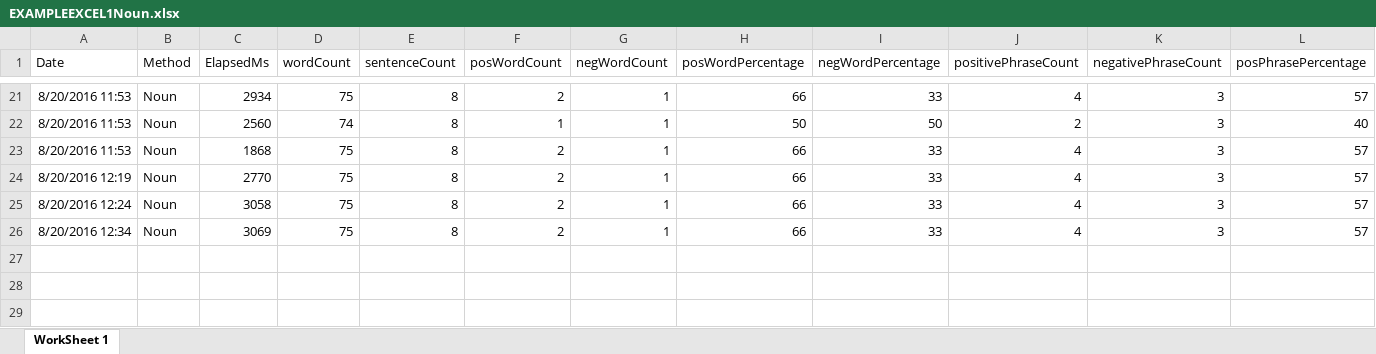
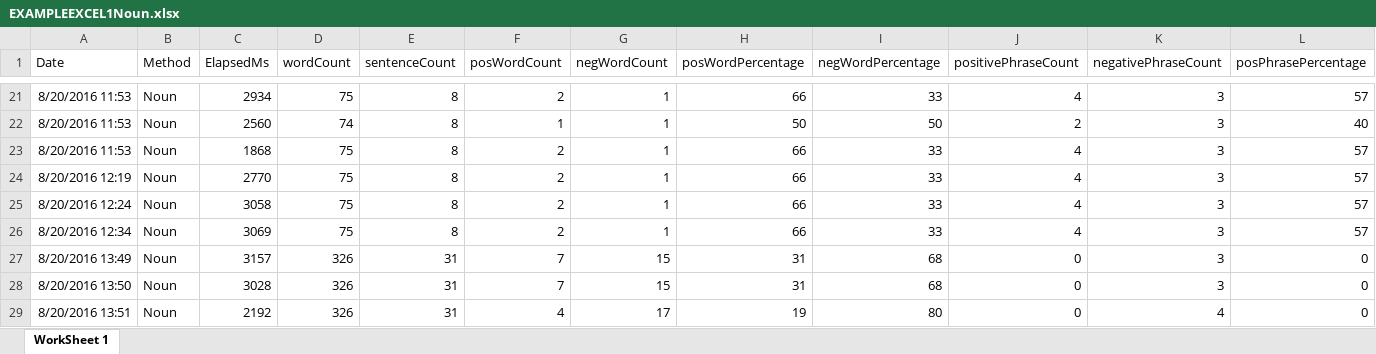
Before and after one commit to adnangumus/StockPredictor, an Excel workbook: StockPredictor/bin/Debug/Packages/Data/EXAMPLEEXCEL1/EXAMPLEEXCEL1Noun.xlsx, sheet WorkSheet 1, drawn as a sheet; only a part is shown, gaps mark what is left out; values as stored, in another font and other column widths than the file's, no borders; rows hold the shown columns only; the diff names each change by its address in the sheet, - before the commit and + after, or states it on an @@ line.

Commit message:
added more to the word lists. removed innovate as it ca be a false poritive. Changed the test articles

```diff
--- a/StockPredictor/bin/Debug/Packages/Data/EXAMPLEEXCEL1/EXAMPLEEXCEL1Noun.xlsx (sheet WorkSheet 1)
+++ b/StockPredictor/bin/Debug/Packages/Data/EXAMPLEEXCEL1/EXAMPLEEXCEL1Noun.xlsx (sheet WorkSheet 1)
+row 27: 8/20/2016 13:49 | Noun | 3157 | 326 | 31 | 7 | 15 | 31 | 68 | 0 | 3 | 0
+row 28: 8/20/2016 13:50 | Noun | 3028 | 326 | 31 | 7 | 15 | 31 | 68 | 0 | 3 | 0
+row 29: 8/20/2016 13:51 | Noun | 2192 | 326 | 31 | 4 | 17 | 19 | 80 | 0 | 4 | 0
```
Also changed, not shown: StockPredictor/bin/Debug/Packages/Data/EXAMPLEEXCEL1/EXAMPLEEXCEL1Bag.xlsx, StockPredictor/bin/Debug/Packages/Data/EXAMPLEEXCEL1/EXAMPLEEXCEL1Named.xlsx, 22 other files.
